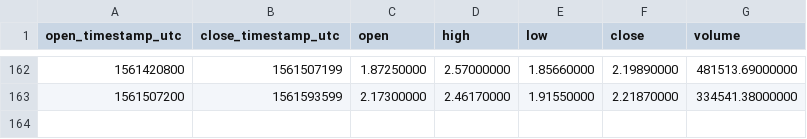
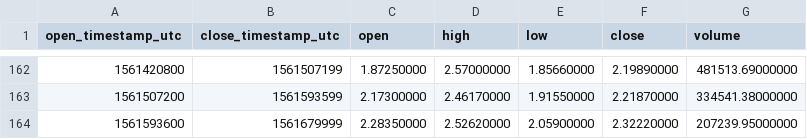
Before and after one commit to cryptobigbro/binance-LINKTUSD, a CSV file: binance-LINKTUSD-1d.csv, drawn as a sheet; only a part is shown, gaps mark what is left out; the diff names each change by its address in the sheet, - before the commit and + after, or states it on an @@ line.

```diff
--- a/binance-LINKTUSD-1d.csv
+++ b/binance-LINKTUSD-1d.csv
+row 164: 1561593600 | 1561679999 | 2.28350000 | 2.52620000 | 2.05900000 | 2.32220000 | 207239.95000000
```
Also changed, not shown: binance-LINKTUSD-1h.csv.
